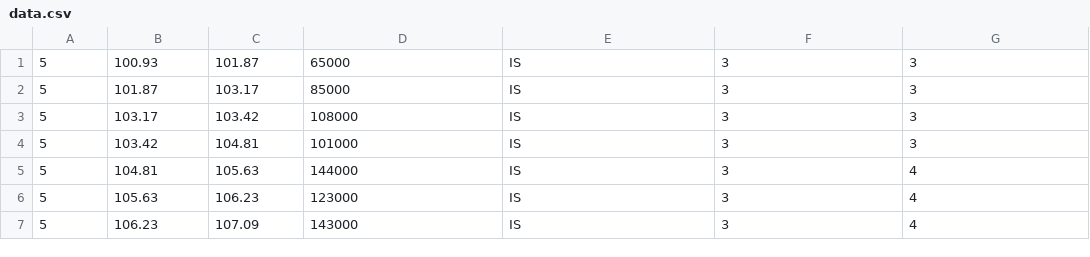
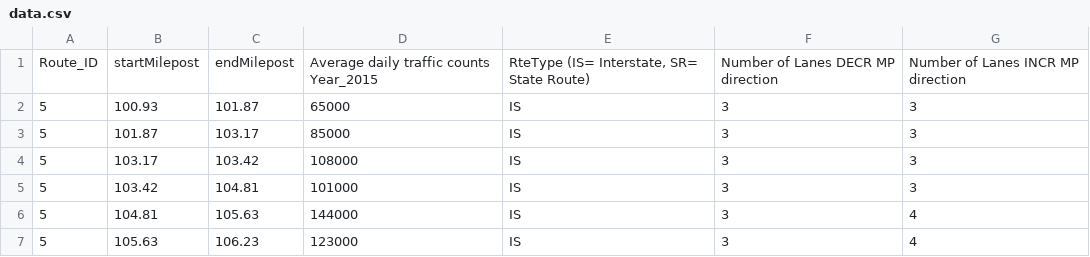
Before and after one commit to arybin-cn/mcm2017, a CSV file: data.csv, drawn as a sheet; only a part is shown; the shorter side is filled out with more unchanged rows; the diff names each change by its address in the sheet, - before the commit and + after, or states it on an @@ line.

```diff
--- a/data.csv
+++ b/data.csv
+row 1: Route_ID | startMilepost | endMilepost | Average daily traffic counts Year_2015 | RteType (IS= Interstate, SR= State Route) | Number of Lanes DECR MP direction | Number of Lanes INCR MP direction
```
Also changed, not shown: 23 other files.
